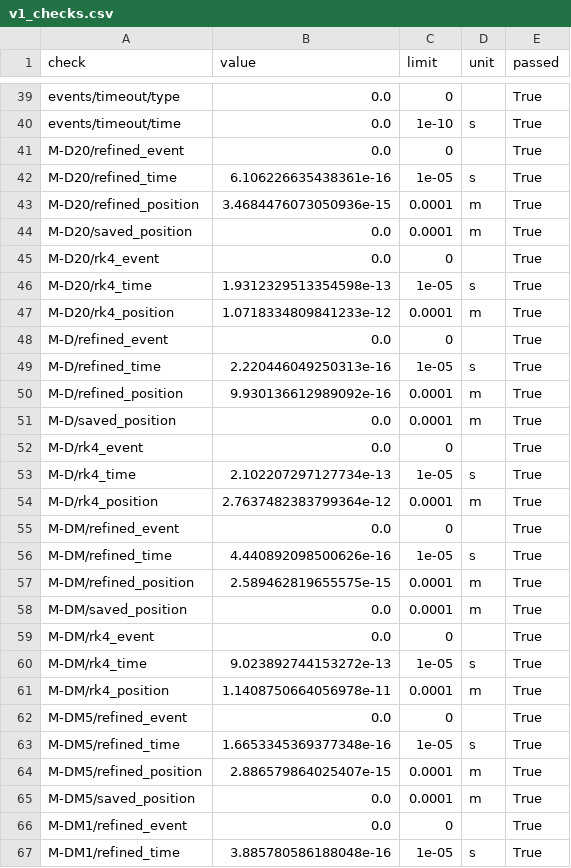
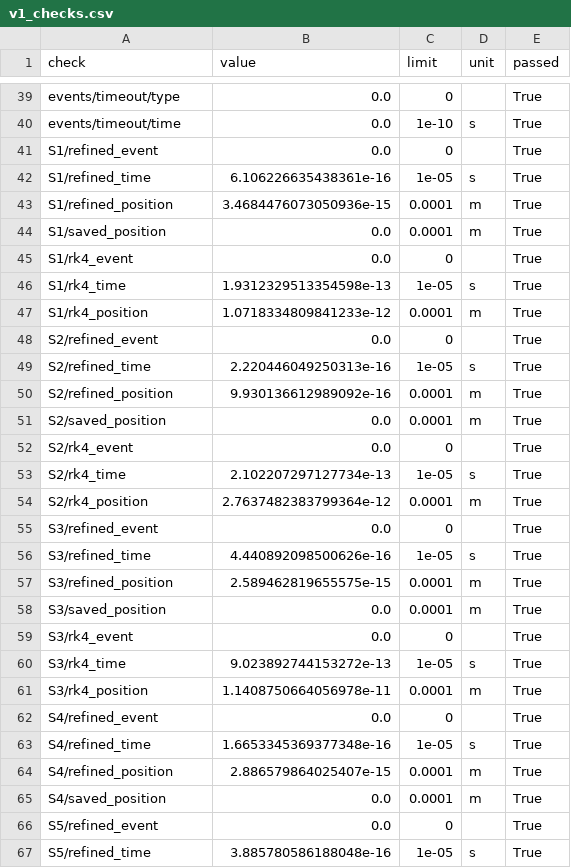
Before and after one commit to KimonLu/2026UPC, a CSV file: data/part06/v1_checks.csv, drawn as a sheet; only a part is shown, gaps mark what is left out; the diff covers the shown part only.

```diff
--- a/data/part06/v1_checks.csv
+++ b/data/part06/v1_checks.csv
@@ -40,28 +40,28 @@ events/timeout/type,0.0,0,,True
 events/timeout/time,0.0,1e-10,s,True
-M-D20/refined_event,0.0,0,,True
-M-D20/refined_time,6.106226635438361e-16,1e-05,s,True
-M-D20/refined_position,3.4684476073050936e-15,0.0001,m,True
-M-D20/saved_position,0.0,0.0001,m,True
-M-D20/rk4_event,0.0,0,,True
-M-D20/rk4_time,1.9312329513354598e-13,1e-05,s,True
-M-D20/rk4_position,1.0718334809841233e-12,0.0001,m,True
-M-D/refined_event,0.0,0,,True
-M-D/refined_time,2.220446049250313e-16,1e-05,s,True
-M-D/refined_position,9.930136612989092e-16,0.0001,m,True
-M-D/saved_position,0.0,0.0001,m,True
-M-D/rk4_event,0.0,0,,True
-M-D/rk4_time,2.102207297127734e-13,1e-05,s,True
-M-D/rk4_position,2.7637482383799364e-12,0.0001,m,True
-M-DM/refined_event,0.0,0,,True
-M-DM/refined_time,4.440892098500626e-16,1e-05,s,True
-M-DM/refined_position,2.589462819655575e-15,0.0001,m,True
-M-DM/saved_position,0.0,0.0001,m,True
-M-DM/rk4_event,0.0,0,,True
-M-DM/rk4_time,9.023892744153272e-13,1e-05,s,True
-M-DM/rk4_position,1.1408750664056978e-11,0.0001,m,True
-M-DM5/refined_event,0.0,0,,True
-M-DM5/refined_time,1.6653345369377348e-16,1e-05,s,True
-M-DM5/refined_position,2.886579864025407e-15,0.0001,m,True
-M-DM5/saved_position,0.0,0.0001,m,True
-M-DM1/refined_event,0.0,0,,True
-M-DM1/refined_time,3.885780586188048e-16,1e-05,s,True
+S1/refined_event,0.0,0,,True
+S1/refined_time,6.106226635438361e-16,1e-05,s,True
+S1/refined_position,3.4684476073050936e-15,0.0001,m,True
+S1/saved_position,0.0,0.0001,m,True
+S1/rk4_event,0.0,0,,True
+S1/rk4_time,1.9312329513354598e-13,1e-05,s,True
+S1/rk4_position,1.0718334809841233e-12,0.0001,m,True
+S2/refined_event,0.0,0,,True
+S2/refined_time,2.220446049250313e-16,1e-05,s,True
+S2/refined_position,9.930136612989092e-16,0.0001,m,True
+S2/saved_position,0.0,0.0001,m,True
+S2/rk4_event,0.0,0,,True
+S2/rk4_time,2.102207297127734e-13,1e-05,s,True
+S2/rk4_position,2.7637482383799364e-12,0.0001,m,True
+S3/refined_event,0.0,0,,True
+S3/refined_time,4.440892098500626e-16,1e-05,s,True
+S3/refined_position,2.589462819655575e-15,0.0001,m,True
+S3/saved_position,0.0,0.0001,m,True
+S3/rk4_event,0.0,0,,True
+S3/rk4_time,9.023892744153272e-13,1e-05,s,True
+S3/rk4_position,1.1408750664056978e-11,0.0001,m,True
+S4/refined_event,0.0,0,,True
+S4/refined_time,1.6653345369377348e-16,1e-05,s,True
+S4/refined_position,2.886579864025407e-15,0.0001,m,True
+S4/saved_position,0.0,0.0001,m,True
+S5/refined_event,0.0,0,,True
+S5/refined_time,3.885780586188048e-16,1e-05,s,True
```
Also changed, not shown: 65 edited cells elsewhere in this file, data/part02/part2_baseline_summary.csv, data/part03/cases.csv, 48 other files.
